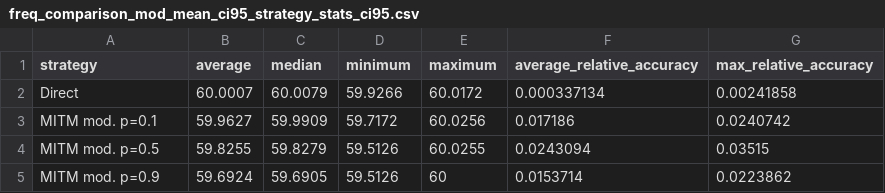
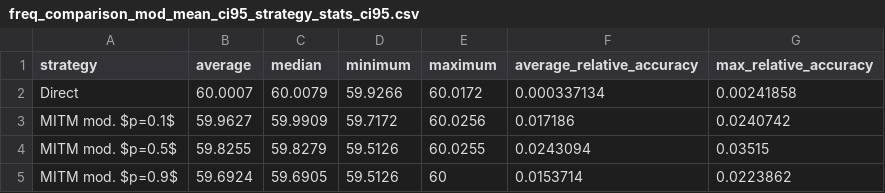
Before and after one commit to TohidBehdadnia/co-simulation, a CSV file: results/freq_comparison_mod_mean_ci95_strategy_stats_ci95.csv, drawn as a sheet.

```diff
--- a/results/freq_comparison_mod_mean_ci95_strategy_stats_ci95.csv
+++ b/results/freq_comparison_mod_mean_ci95_strategy_stats_ci95.csv
@@ -2,4 +2,4 @@ strategy,average,median,minimum,maximum,average_relative_accuracy,max_relative_a
 Direct,60.0007,60.0079,59.9266,60.0172,0.000337134,0.00241858
-MITM mod. p=0.1,59.9627,59.9909,59.7172,60.0256,0.017186,0.0240742
-MITM mod. p=0.5,59.8255,59.8279,59.5126,60.0255,0.0243094,0.03515
-MITM mod. p=0.9,59.6924,59.6905,59.5126,60,0.0153714,0.0223862
+MITM mod. $p=0.1$,59.9627,59.9909,59.7172,60.0256,0.017186,0.0240742
+MITM mod. $p=0.5$,59.8255,59.8279,59.5126,60.0255,0.0243094,0.03515
+MITM mod. $p=0.9$,59.6924,59.6905,59.5126,60,0.0153714,0.0223862
```
Also changed, not shown: results/freq_comparison_delay_mean_ci95_strategy_stats_ci95.csv, results/freq_comparison_drop_mean_ci95_strategy_stats_ci95.csv, 12 other files.
